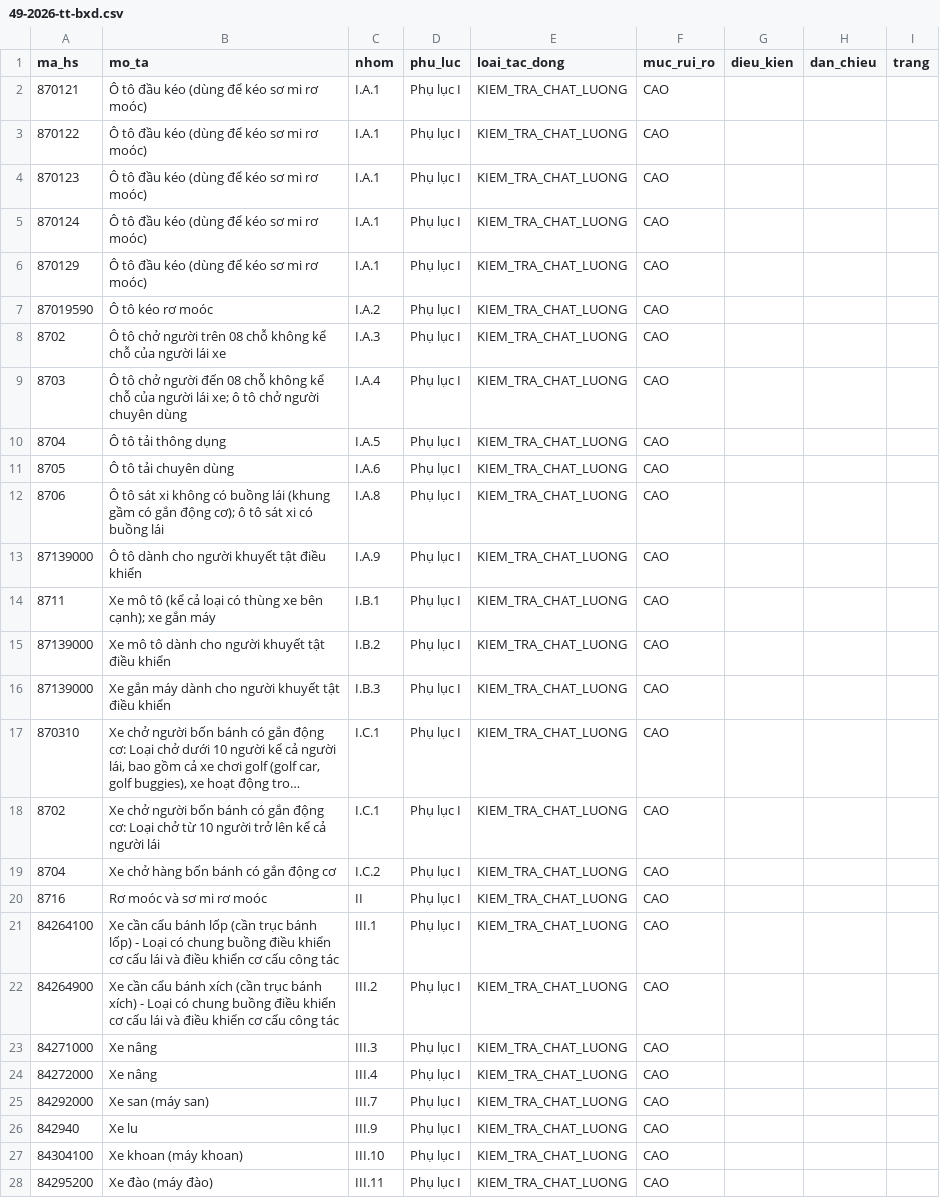
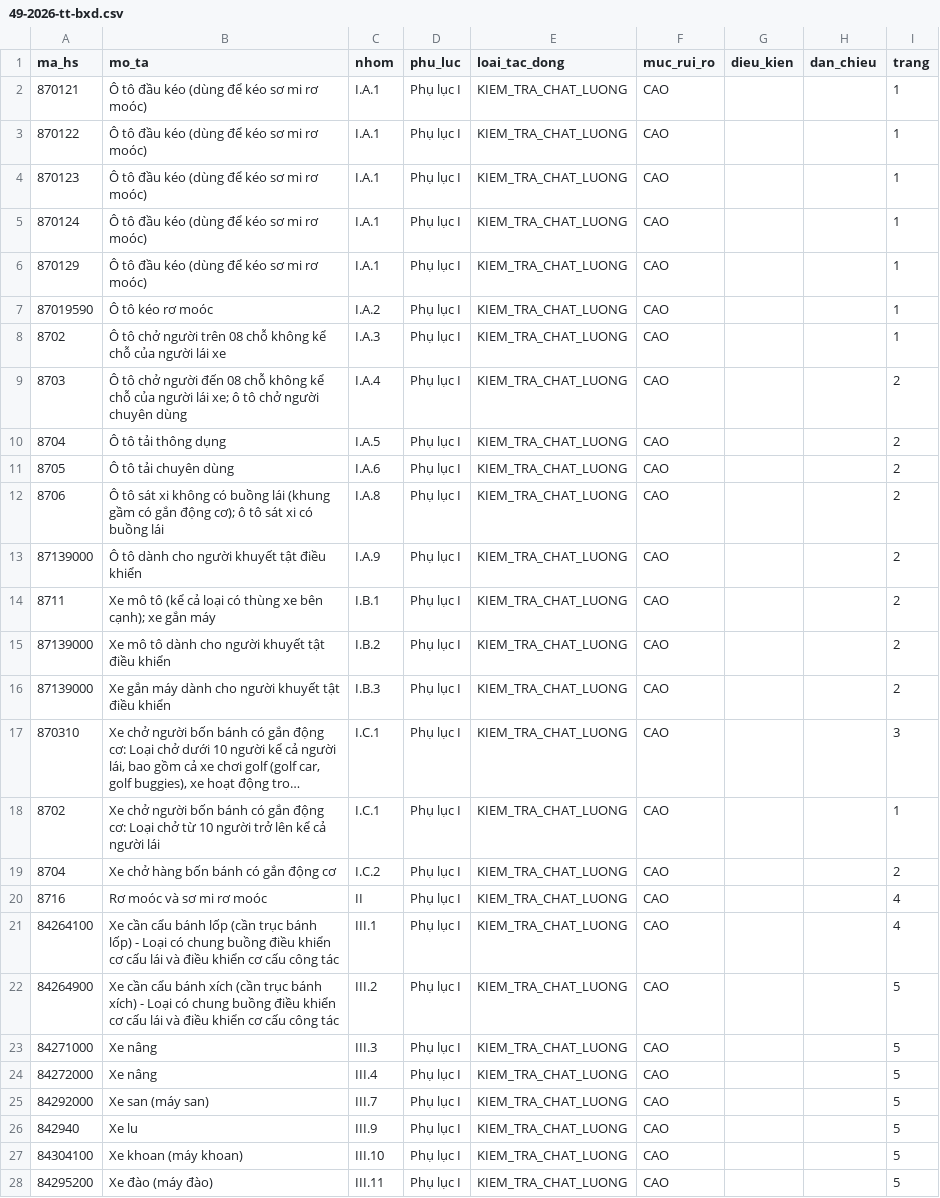
Before and after one commit to ozvietnam/oz-wiki-plhq, a CSV file: danh-muc/49-2026-tt-bxd.csv, drawn as a sheet; only a part is shown; long unchanged cells end in …; the diff covers the shown part only; the diff names each change by its address in the sheet, - before the commit and + after, or states it on an @@ line.

Commit message:
fix: điền cột trang 64/64 bằng pypdf (khớp 87.02 vs 8702), bổ sung ghi_chu YAML

```diff
--- a/danh-muc/49-2026-tt-bxd.csv
+++ b/danh-muc/49-2026-tt-bxd.csv
-I2:I8 (trang): (empty)
+I2:I8 (trang): 1
-I9:I16 (trang): (empty)
+I9:I16 (trang): 2
-I17 (trang): (empty)
+I17 (trang): 3
-I18 (trang): (empty)
+I18 (trang): 1
-I19 (trang): (empty)
+I19 (trang): 2
-I20:I21 (trang): (empty)
+I20:I21 (trang): 4
-I22:I28 (trang): (empty)
+I22:I28 (trang): 5
```
Also changed, not shown: 37 edited cells elsewhere in this file, 1 other file.
